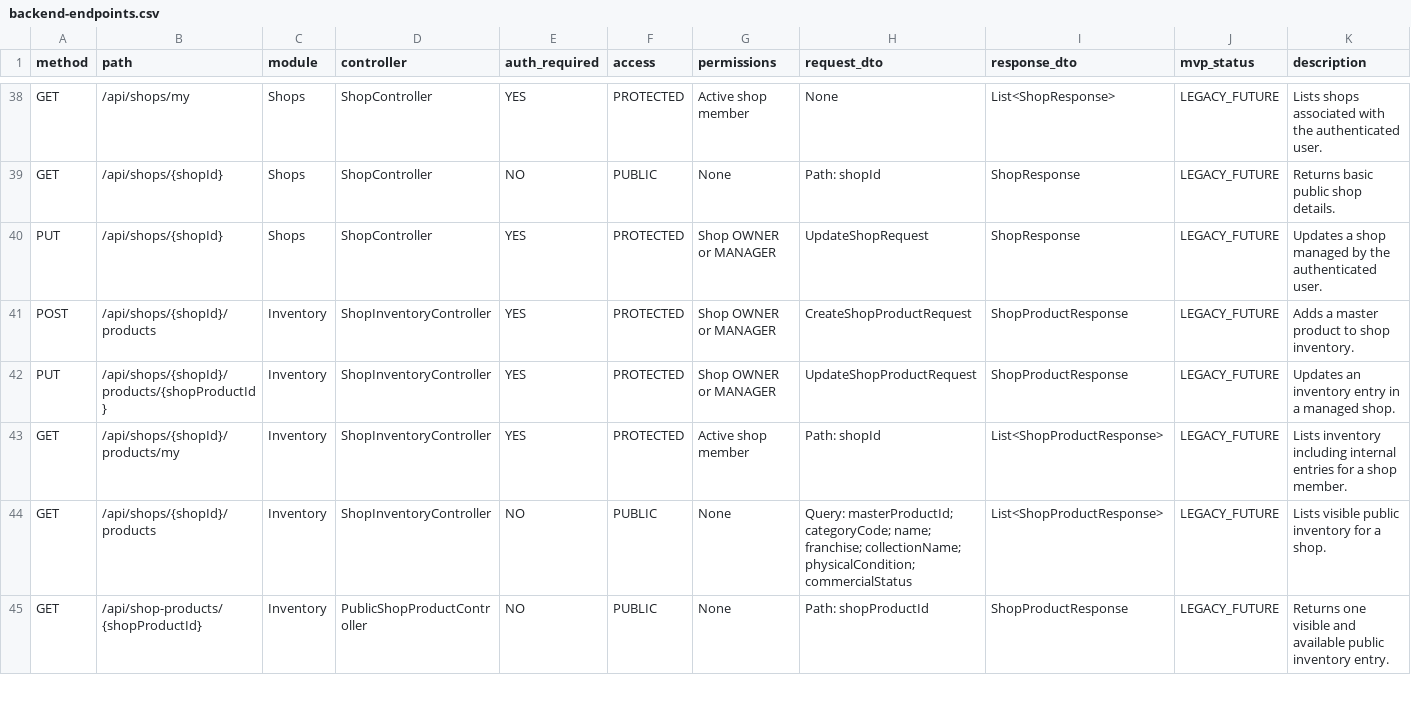
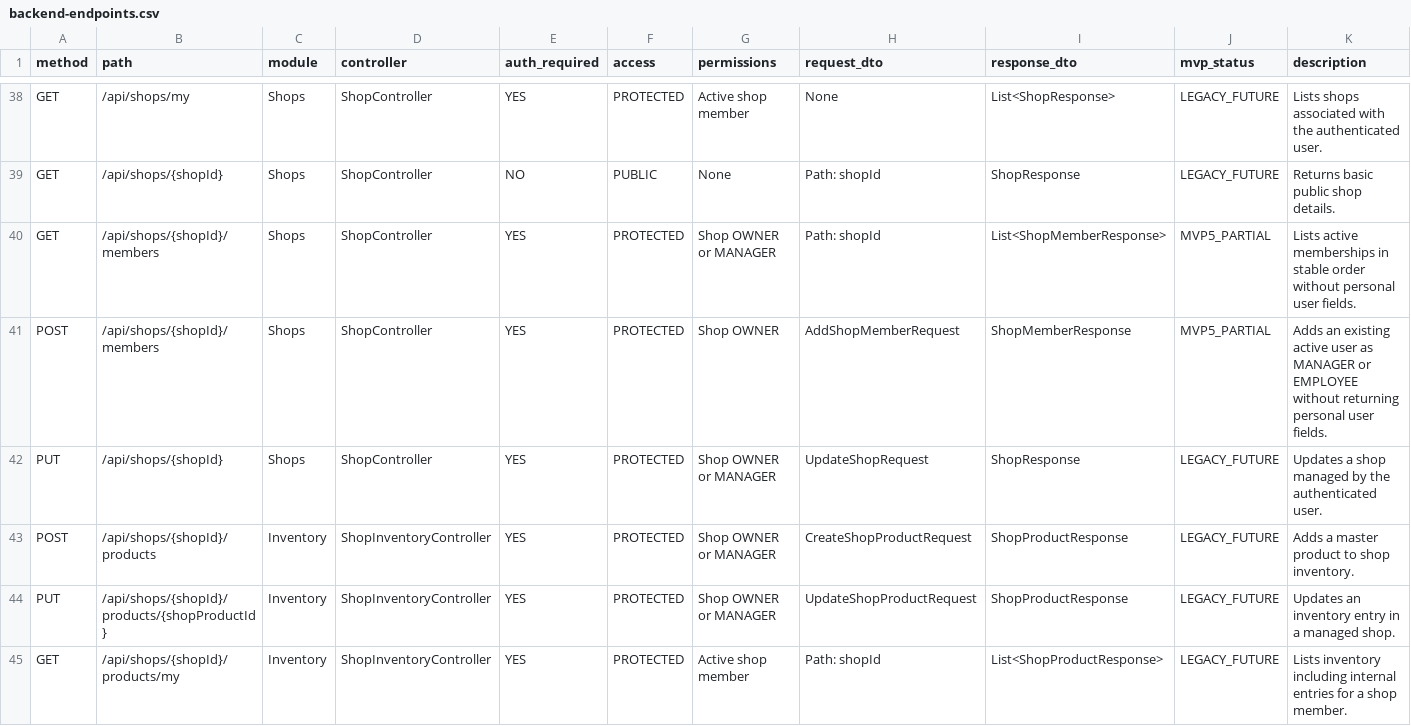
Before and after one commit to AlbertoSoriaCarrillo/collectohub, a CSV file: docs/export/backend-endpoints.csv, drawn as a sheet; only a part is shown, gaps mark what is left out; the shorter side is filled out with more unchanged rows; rows hold the shown columns only; the diff names each change by its address in the sheet, - before the commit and + after, or states it on an @@ line.

```diff
--- a/docs/export/backend-endpoints.csv
+++ b/docs/export/backend-endpoints.csv
+row 40: GET | /api/shops/{shopId}/members | Shops | ShopController | YES | PROTECTED | Shop OWNER or MANAGER | Path: shopId | List<ShopMemberResponse> | MVP5_PARTIAL | Lists active memberships in stable order without personal user fields.
+row 41: POST | /api/shops/{shopId}/members | Shops | ShopController | YES | PROTECTED | Shop OWNER | AddShopMemberRequest | ShopMemberResponse | MVP5_PARTIAL | Adds an existing active user as MANAGER or EMPLOYEE without returning personal user fields.
```
Also changed, not shown: 42 other files.
